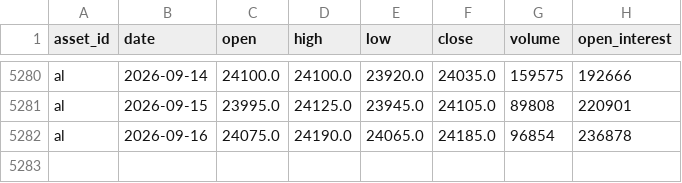
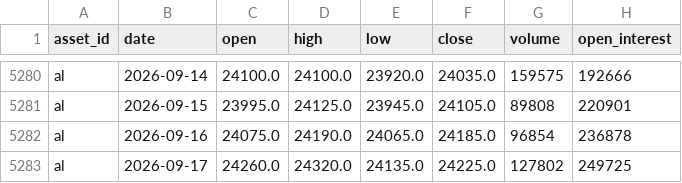
Before and after one commit to JunyiWu97/cross-asset-structure-monitor, a CSV file: data/history_public/al.csv, drawn as a sheet; only a part is shown, gaps mark what is left out; the diff names each change by its address in the sheet, - before the commit and + after, or states it on an @@ line.

```diff
--- a/data/history_public/al.csv
+++ b/data/history_public/al.csv
+row 5283: al | 2026-09-17 | 24260.0 | 24320.0 | 24135.0 | 24225.0 | 127802 | 249725
```
Also changed, not shown: data/history_public/btc.csv, data/history_public/eth.csv, 23 other files.
